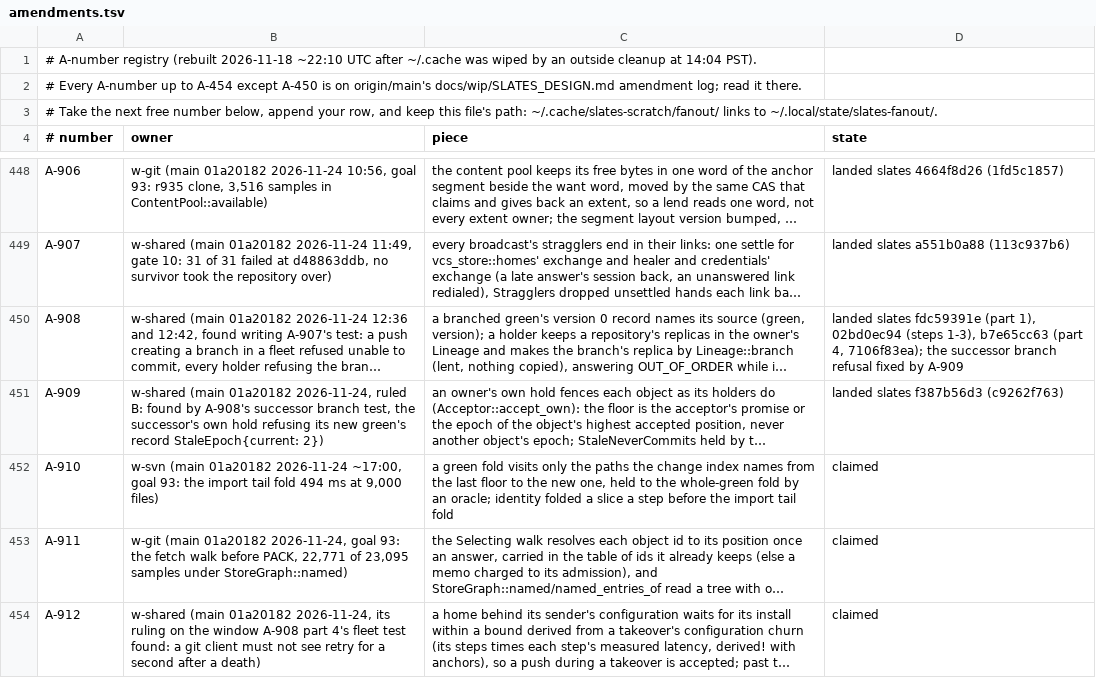
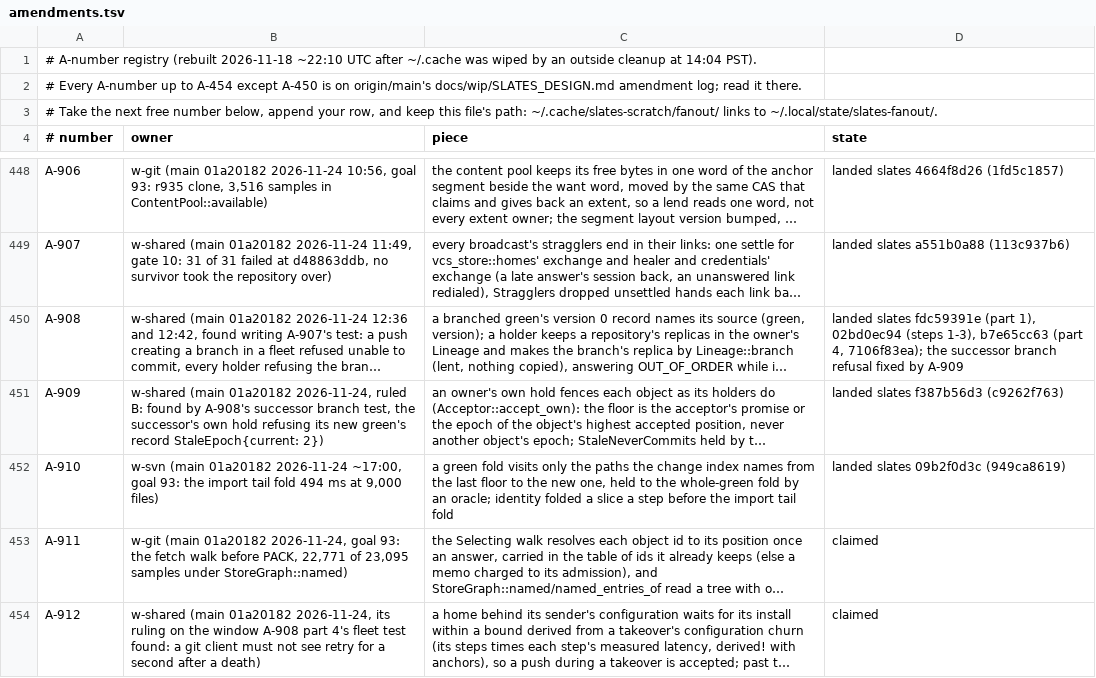
Before and after one commit to hyper-light/slates, a TSV file: amendments.tsv, drawn as a sheet; only a part is shown, gaps mark what is left out; long unchanged cells end in …; the diff names each change by its address in the sheet, - before the commit and + after, or states it on an @@ line.

Commit message:
w-svn: A-910 landed; progress 11-24 19:45

```diff
--- a/amendments.tsv
+++ b/amendments.tsv
-D452 (state): claimed
+D452 (state): landed slates 09b2f0d3c (949ca8619)
```
Also changed, not shown: 1 other file.
